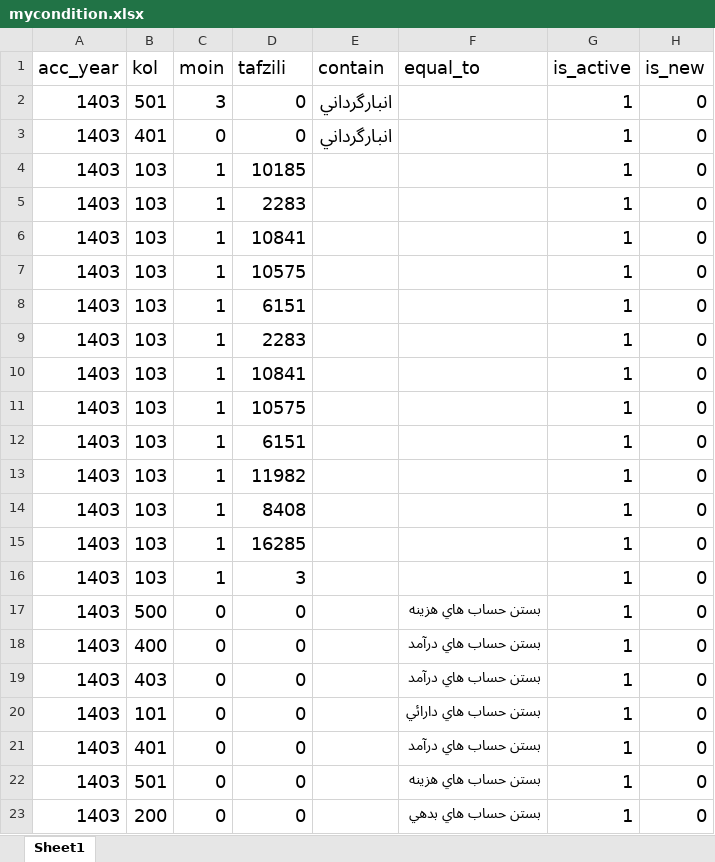
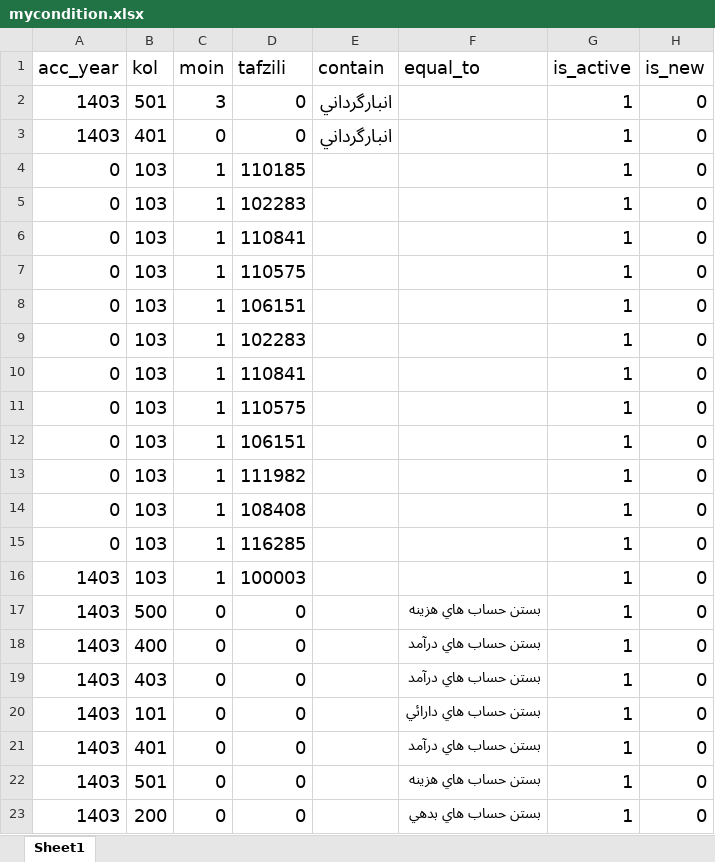
Before and after one commit to rkalantari514/mojallal24mehr, an Excel workbook: temp/mycondition.xlsx, sheet Sheet1, drawn as a sheet; values as stored, in another font and other column widths than the file's, no borders; the diff names each change by its address in the sheet, - before the commit and + after, or states it on an @@ line.

Commit message:
my condition year=0

```diff
--- a/temp/mycondition.xlsx (sheet Sheet1)
+++ b/temp/mycondition.xlsx (sheet Sheet1)
-A4:A15 (acc_year): 1403
+A4:A15 (acc_year): 0
-D4 (tafzili): 10185
+D4 (tafzili): 110185
-D5 (tafzili): 2283
+D5 (tafzili): 102283
-D6 (tafzili): 10841
+D6 (tafzili): 110841
-D7 (tafzili): 10575
+D7 (tafzili): 110575
-D8 (tafzili): 6151
+D8 (tafzili): 106151
-D9 (tafzili): 2283
+D9 (tafzili): 102283
-D10 (tafzili): 10841
+D10 (tafzili): 110841
-D11 (tafzili): 10575
+D11 (tafzili): 110575
-D12 (tafzili): 6151
+D12 (tafzili): 106151
-D13 (tafzili): 11982
+D13 (tafzili): 111982
-D14 (tafzili): 8408
+D14 (tafzili): 108408
-D15 (tafzili): 16285
+D15 (tafzili): 116285
-D16 (tafzili): 3
+D16 (tafzili): 100003
```
